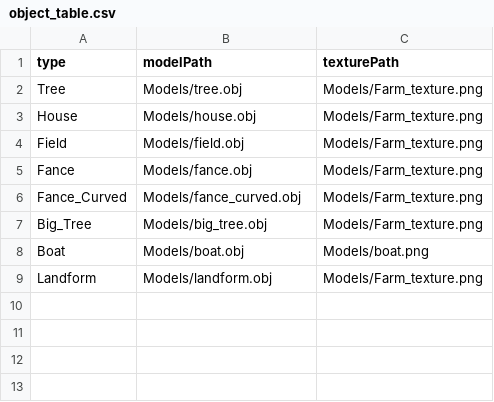
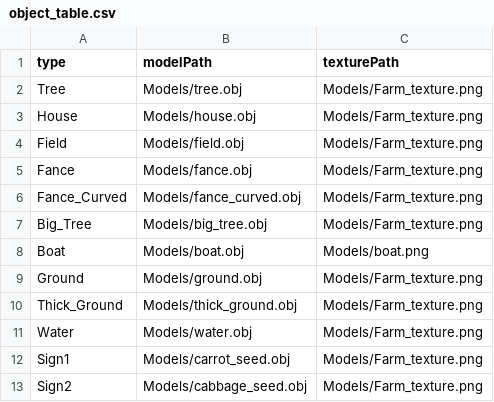
Before and after one commit to sujissi/MiniFarm, a CSV file: MiniFarm/Data/object_table.csv, drawn as a sheet.

```diff
--- a/MiniFarm/Data/object_table.csv
+++ b/MiniFarm/Data/object_table.csv
@@ -8,2 +8,6 @@ Big_Tree,Models/big_tree.obj,Models/Farm_texture.png
 Boat,Models/boat.obj,Models/boat.png
-Landform,Models/landform.obj,Models/Farm_texture.png
+Ground,Models/ground.obj,Models/Farm_texture.png
+Thick_Ground,Models/thick_ground.obj,Models/Farm_texture.png
+Water,Models/water.obj,Models/Farm_texture.png
+Sign1,Models/carrot_seed.obj,Models/Farm_texture.png
+Sign2,Models/cabbage_seed.obj,Models/Farm_texture.png
```
Also changed, not shown: 7 other files.
